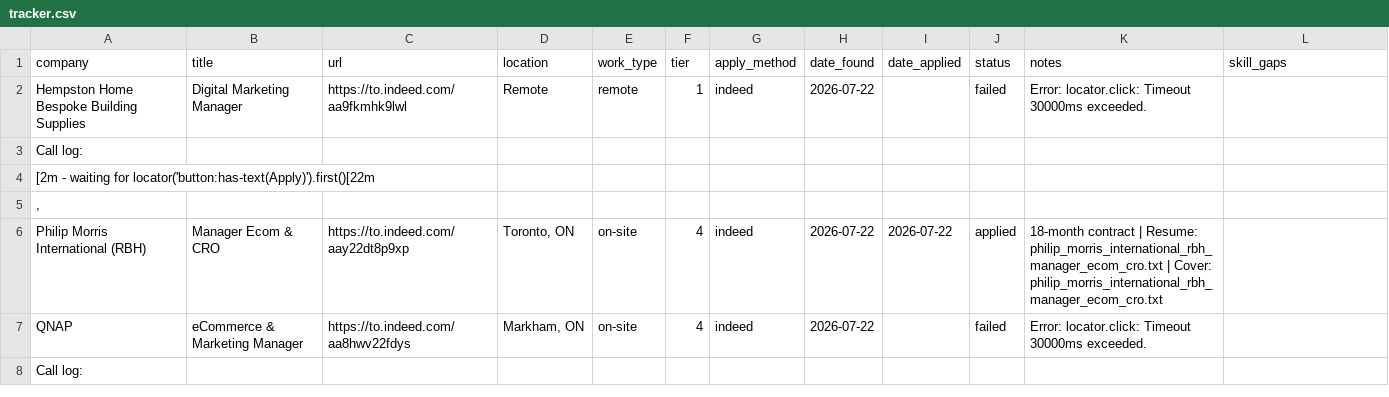
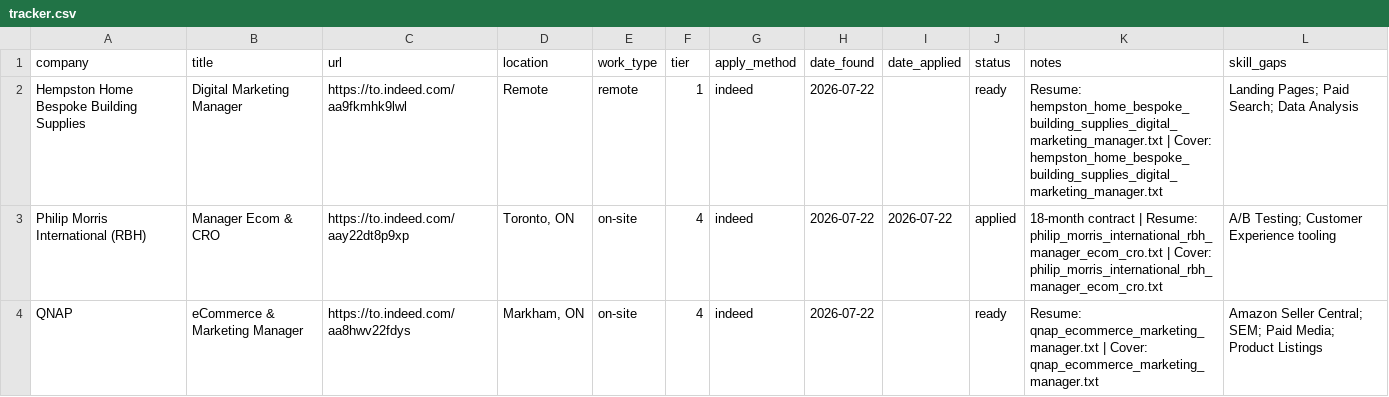
Before and after one commit to anabillll/awesome-free-llm-apis, a CSV file: data/tracker.csv, drawn as a sheet; only a part is shown; removed rows and columns are numbered as before the commit, all else as after; the diff covers the shown part only; the diff names each change by its address in the sheet, - before the commit and + after, or states it on an @@ line.

```diff
--- a/data/tracker.csv
+++ b/data/tracker.csv
-J2 (status): failed
+J2 (status): ready
-K2 (notes): Error: locator.click: Timeout 30000ms exceeded.
+K2 (notes): Resume: hempston_home_bespoke_building_supplies_digital_marketing_manager.txt | Cover: hempston_home_bespoke_building_supplies_digital_marketing_manager.txt
-L2 (skill_gaps): (empty)
+L2 (skill_gaps): Landing Pages; Paid Search; Data Analysis
-row 3: Call log:
-row 4: [2m - waiting for locator('button:has-text(Apply)').first()[22m
-row 5: ,
-L3 (skill_gaps): (empty)
+L3 (skill_gaps): A/B Testing; Customer Experience tooling
-J4 (status): failed
+J4 (status): ready
-K4 (notes): Error: locator.click: Timeout 30000ms exceeded.
+K4 (notes): Resume: qnap_ecommerce_marketing_manager.txt | Cover: qnap_ecommerce_marketing_manager.txt
-L4 (skill_gaps): (empty)
+L4 (skill_gaps): Amazon Seller Central; SEM; Paid Media; Product Listings
-row 8: Call log:
```
Also changed, not shown: 4 added rows, 2 removed rows and 9 edited cells elsewhere in this file, 11 other files.
